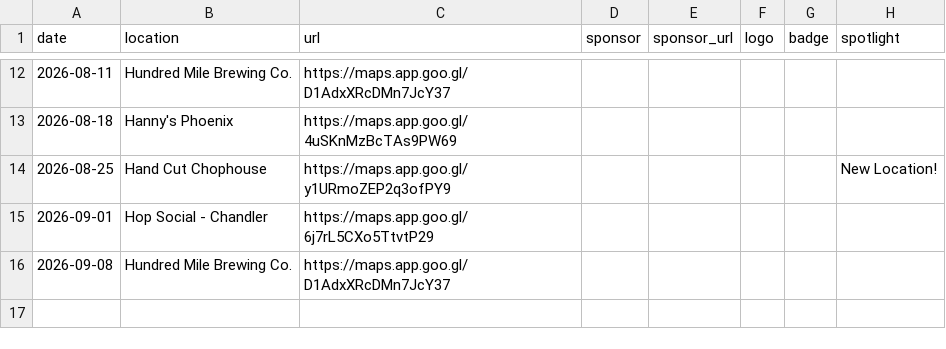
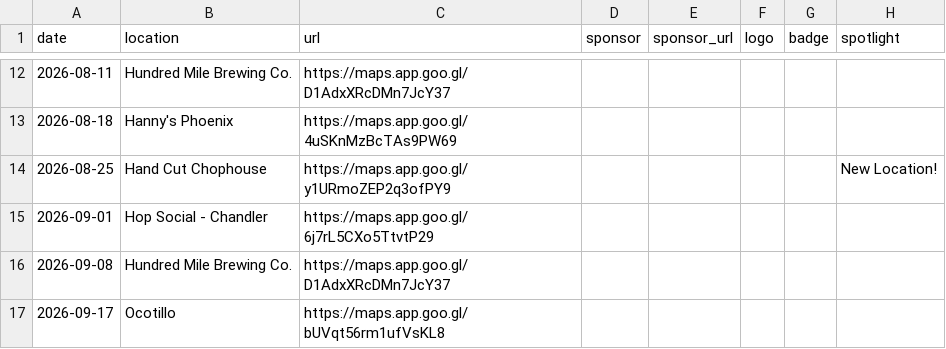
Before and after one commit to AZ-Tech-Tuesday/website, a CSV file: src/_data/events.csv, drawn as a sheet; only a part is shown, gaps mark what is left out.

Commit message:
Added Ocotillo event on 2026-09-17

```diff
--- a/src/_data/events.csv
+++ b/src/_data/events.csv
@@ -16 +16,2 @@ date,location,url,sponsor,sponsor_url,logo,badge,spotlight
 2026-09-08,Hundred Mile Brewing Co.,https://maps.app.goo.gl/D1AdxXRcDMn7JcY37,,,,,
+2026-09-17,Ocotillo,https://maps.app.goo.gl/bUVqt56rm1ufVsKL8,,,,,
```
